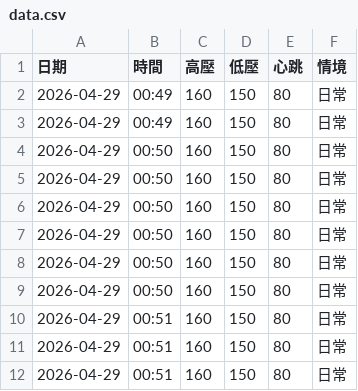
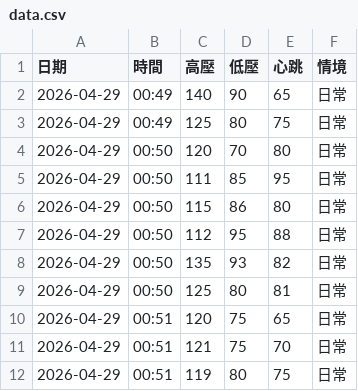
Before and after one commit to nomi53875-byte/health-voice-tracker, a CSV file: data.csv, drawn as a sheet.

Commit message:
Update data.csv

```diff
--- a/data.csv
+++ b/data.csv
@@ -1,12 +1,12 @@
 日期,時間,高壓,低壓,心跳,情境,
-2026-04-29,00:49,160,150,80,日常
-2026-04-29,00:49,160,150,80,日常
-2026-04-29,00:50,160,150,80,日常
-2026-04-29,00:50,160,150,80,日常
-2026-04-29,00:50,160,150,80,日常
-2026-04-29,00:50,160,150,80,日常
-2026-04-29,00:50,160,150,80,日常
-2026-04-29,00:50,160,150,80,日常
-2026-04-29,00:51,160,150,80,日常
-2026-04-29,00:51,160,150,80,日常
-2026-04-29,00:51,160,150,80,日常
+2026-04-29,00:49,140,90,65,日常
+2026-04-29,00:49,125,80,75,日常
+2026-04-29,00:50,120,70,80,日常
+2026-04-29,00:50,111,85,95,日常
+2026-04-29,00:50,115,86,80,日常
+2026-04-29,00:50,112,95,88,日常
+2026-04-29,00:50,135,93,82,日常
+2026-04-29,00:50,125,80,81,日常
+2026-04-29,00:51,120,75,65,日常
+2026-04-29,00:51,121,75,70,日常
+2026-04-29,00:51,119,80,75,日常
```
